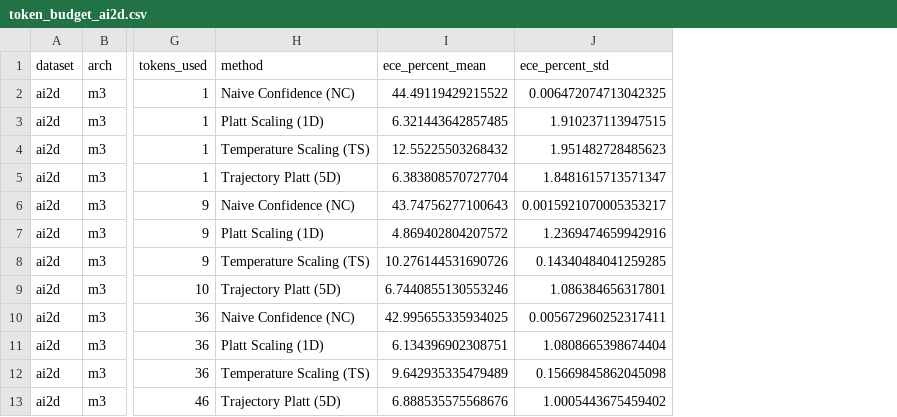
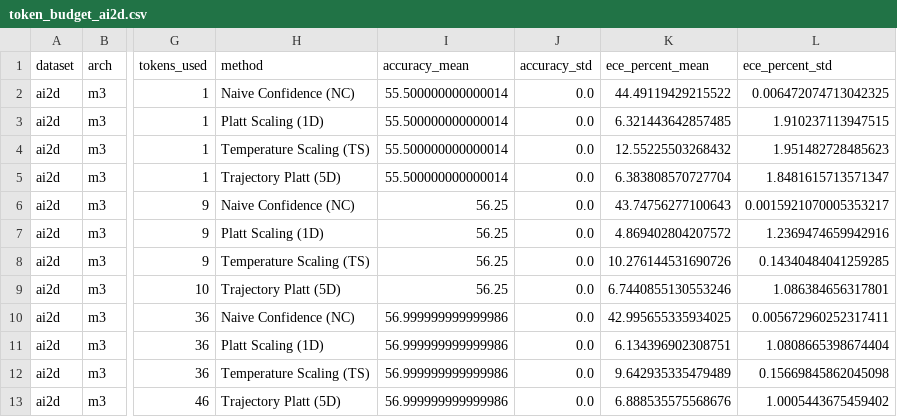
Before and after one commit to pika-droid/trajectory_calibration, a CSV file: experiments/token_budget/csv/token_budget_ai2d.csv, drawn as a sheet; only a part is shown, gaps mark what is left out; the diff names each change by its address in the sheet, - before the commit and + after, or states it on an @@ line.

```diff
--- a/experiments/token_budget/csv/token_budget_ai2d.csv
+++ b/experiments/token_budget/csv/token_budget_ai2d.csv
+column I (accuracy_mean), rows 2-13: 55.500000000000014 | 55.500000000000014 | 55.500000000000014 | 55.500000000000014 | 56.25 | 56.25 | 56.25 | 56.25 | 56.999999999999986 | 56.999999999999986 | 56.999999999999986 | 56.999999999999986
+column J (accuracy_std), rows 2-13: all 0.0
```
Also changed, not shown: experiments/token_budget/csv/token_budget_all_summary.csv, experiments/token_budget/csv/token_budget_chartqa.csv, 28 other files.
